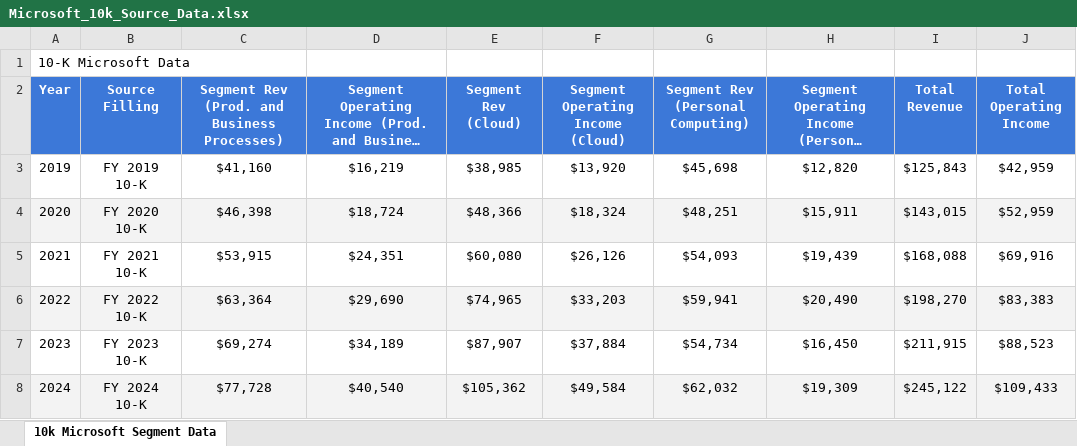
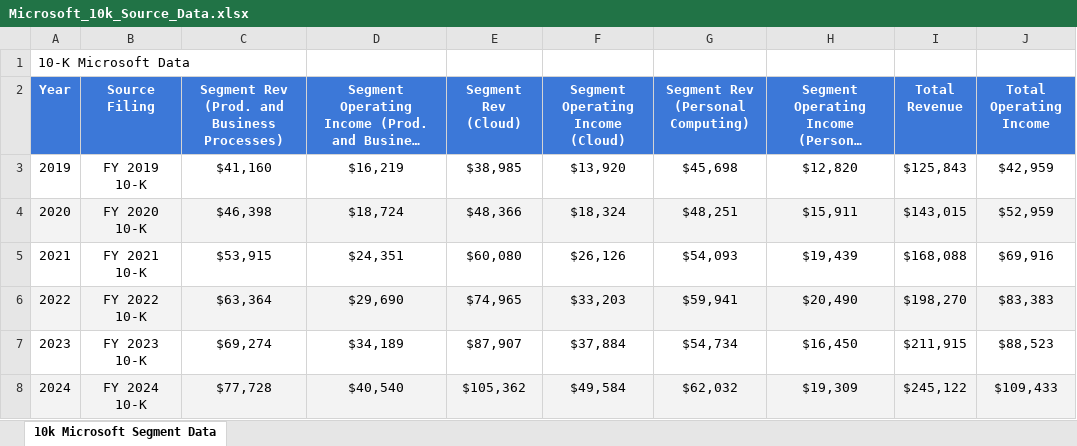
Before and after one commit to samuelcanon/Microsoft-Segment-Investment-Dashboard, an Excel workbook: data/Microsoft_10k_Source_Data.xlsx, sheet 10k Microsoft Segment Data, drawn as a sheet; long unchanged cells end in …; values as stored, in another font and other column widths than the file's, no borders; charts and pictures not drawn; the diff names each change by its address in the sheet, - before the commit and + after, or states it on an @@ line.

Commit message:
Updated file

```diff
--- a/data/Microsoft_10k_Source_Data.xlsx (sheet 10k Microsoft Segment Data)
+++ b/data/Microsoft_10k_Source_Data.xlsx (sheet 10k Microsoft Segment Data)
-B2: Source Filling
+B2: Source Filing
```
